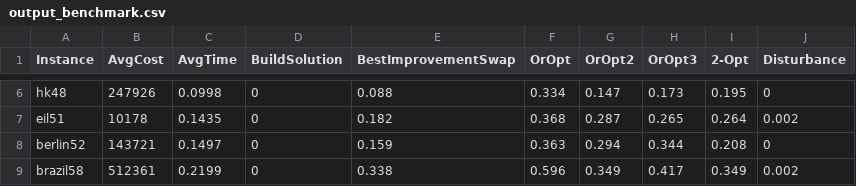
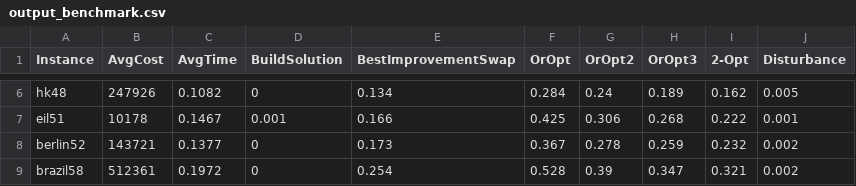
Before and after one commit to jrrlucenafilho/Metaheuristic-MLP, a CSV file: src/output_benchmark.csv, drawn as a sheet; only a part is shown, gaps mark what is left out; the diff covers the shown part only; the diff names each change by its address in the sheet, - before the commit and + after, or states it on an @@ line.

```diff
--- a/src/output_benchmark.csv
+++ b/src/output_benchmark.csv
-C6 (AvgTime): 0.0998
+C6 (AvgTime): 0.1082
-E6 (BestImprovementSwap): 0.088
+E6 (BestImprovementSwap): 0.134
-F6 (OrOpt): 0.334
+F6 (OrOpt): 0.284
-G6 (OrOpt2): 0.147
+G6 (OrOpt2): 0.24
-H6 (OrOpt3): 0.173
+H6 (OrOpt3): 0.189
-I6 (2-Opt): 0.195
+I6 (2-Opt): 0.162
-J6 (Disturbance): 0
+J6 (Disturbance): 0.005
-C7 (AvgTime): 0.1435
+C7 (AvgTime): 0.1467
-D7 (BuildSolution): 0
+D7 (BuildSolution): 0.001
-E7 (BestImprovementSwap): 0.182
+E7 (BestImprovementSwap): 0.166
-F7 (OrOpt): 0.368
+F7 (OrOpt): 0.425
-G7 (OrOpt2): 0.287
+G7 (OrOpt2): 0.306
-H7 (OrOpt3): 0.265
+H7 (OrOpt3): 0.268
-I7 (2-Opt): 0.264
+I7 (2-Opt): 0.222
-J7 (Disturbance): 0.002
+J7 (Disturbance): 0.001
-C8 (AvgTime): 0.1497
+C8 (AvgTime): 0.1377
-E8 (BestImprovementSwap): 0.159
+E8 (BestImprovementSwap): 0.173
-F8 (OrOpt): 0.363
+F8 (OrOpt): 0.367
-G8 (OrOpt2): 0.294
+G8 (OrOpt2): 0.278
-H8 (OrOpt3): 0.344
+H8 (OrOpt3): 0.259
-I8 (2-Opt): 0.208
+I8 (2-Opt): 0.232
-J8 (Disturbance): 0
+J8 (Disturbance): 0.002
-C9 (AvgTime): 0.2199
+C9 (AvgTime): 0.1972
-E9 (BestImprovementSwap): 0.338
+E9 (BestImprovementSwap): 0.254
-F9 (OrOpt): 0.596
+F9 (OrOpt): 0.528
-G9 (OrOpt2): 0.349
+G9 (OrOpt2): 0.39
-H9 (OrOpt3): 0.417
+H9 (OrOpt3): 0.347
-I9 (2-Opt): 0.349
+I9 (2-Opt): 0.321
```
Also changed, not shown: 146 edited cells elsewhere in this file, 1 other file.
